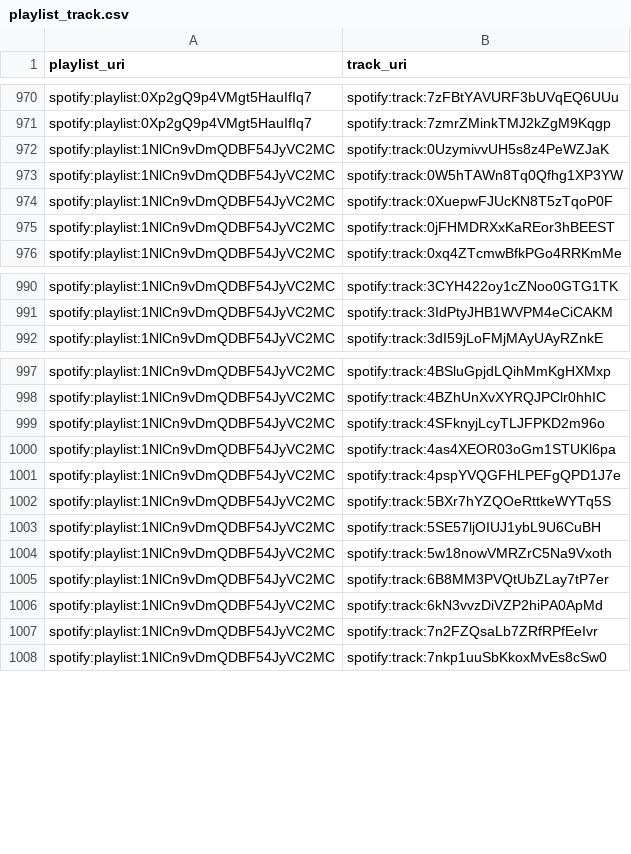
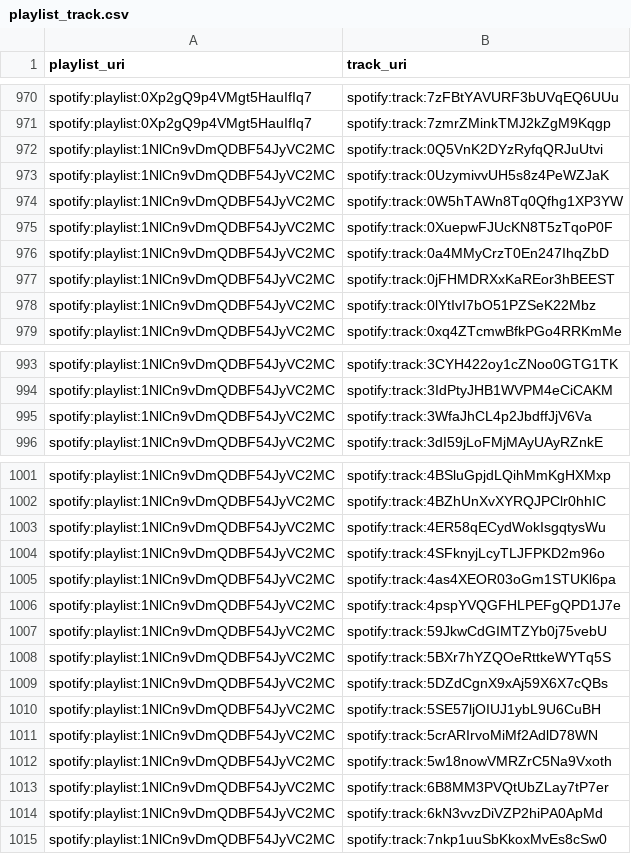
Before and after one commit to jbrown1618/spotify-stats-jbrown1618, a CSV file: data/playlist_track.csv, drawn as a sheet; only a part is shown, gaps mark what is left out.

Commit message:
[Automated] Update with latest data

```diff
--- a/data/playlist_track.csv
+++ b/data/playlist_track.csv
@@ -971,2 +971,3 @@ spotify:playlist:0Xp2gQ9p4VMgt5HauIfIq7,spotify:track:7zFBtYAVURF3bUVqEQ6UUu
 spotify:playlist:0Xp2gQ9p4VMgt5HauIfIq7,spotify:track:7zmrZMinkTMJ2kZgM9Kqgp
+spotify:playlist:1NlCn9vDmQDBF54JyVC2MC,spotify:track:0Q5VnK2DYzRyfqQRJuUtvi
 spotify:playlist:1NlCn9vDmQDBF54JyVC2MC,spotify:track:0UzymivvUH5s8z4PeWZJaK
@@ -974,3 +975,5 @@ spotify:playlist:1NlCn9vDmQDBF54JyVC2MC,spotify:track:0W5hTAWn8Tq0Qfhg1XP3YW
 spotify:playlist:1NlCn9vDmQDBF54JyVC2MC,spotify:track:0XuepwFJUcKN8T5zTqoP0F
+spotify:playlist:1NlCn9vDmQDBF54JyVC2MC,spotify:track:0a4MMyCrzT0En247IhqZbD
 spotify:playlist:1NlCn9vDmQDBF54JyVC2MC,spotify:track:0jFHMDRXxKaREor3hBEEST
+spotify:playlist:1NlCn9vDmQDBF54JyVC2MC,spotify:track:0lYtIvI7bO51PZSeK22Mbz
 spotify:playlist:1NlCn9vDmQDBF54JyVC2MC,spotify:track:0xq4ZTcmwBfkPGo4RRKmMe
@@ -991,2 +994,3 @@ spotify:playlist:1NlCn9vDmQDBF54JyVC2MC,spotify:track:3CYH422oy1cZNoo0GTG1TK
 spotify:playlist:1NlCn9vDmQDBF54JyVC2MC,spotify:track:3IdPtyJHB1WVPM4eCiCAKM
+spotify:playlist:1NlCn9vDmQDBF54JyVC2MC,spotify:track:3WfaJhCL4p2JbdffJjV6Va
 spotify:playlist:1NlCn9vDmQDBF54JyVC2MC,spotify:track:3dI59jLoFMjMAyUAyRZnkE
@@ -998,2 +1002,3 @@ spotify:playlist:1NlCn9vDmQDBF54JyVC2MC,spotify:track:4BSluGpjdLQihMmKgHXMxp
 spotify:playlist:1NlCn9vDmQDBF54JyVC2MC,spotify:track:4BZhUnXvXYRQJPClr0hhIC
+spotify:playlist:1NlCn9vDmQDBF54JyVC2MC,spotify:track:4ER58qECydWokIsgqtysWu
 spotify:playlist:1NlCn9vDmQDBF54JyVC2MC,spotify:track:4SFknyjLcyTLJFPKD2m96o
@@ -1001,4 +1006,7 @@ spotify:playlist:1NlCn9vDmQDBF54JyVC2MC,spotify:track:4as4XEOR03oGm1STUKl6pa
 spotify:playlist:1NlCn9vDmQDBF54JyVC2MC,spotify:track:4pspYVQGFHLPEFgQPD1J7e
+spotify:playlist:1NlCn9vDmQDBF54JyVC2MC,spotify:track:59JkwCdGIMTZYb0j75vebU
 spotify:playlist:1NlCn9vDmQDBF54JyVC2MC,spotify:track:5BXr7hYZQOeRttkeWYTq5S
+spotify:playlist:1NlCn9vDmQDBF54JyVC2MC,spotify:track:5DZdCgnX9xAj59X6X7cQBs
 spotify:playlist:1NlCn9vDmQDBF54JyVC2MC,spotify:track:5SE57ljOIUJ1ybL9U6CuBH
+spotify:playlist:1NlCn9vDmQDBF54JyVC2MC,spotify:track:5crARIrvoMiMf2AdlD78WN
 spotify:playlist:1NlCn9vDmQDBF54JyVC2MC,spotify:track:5w18nowVMRZrC5Na9Vxoth
@@ -1006,3 +1014,2 @@ spotify:playlist:1NlCn9vDmQDBF54JyVC2MC,spotify:track:6B8MM3PVQtUbZLay7tP7er
 spotify:playlist:1NlCn9vDmQDBF54JyVC2MC,spotify:track:6kN3vvzDiVZP2hiPA0ApMd
-spotify:playlist:1NlCn9vDmQDBF54JyVC2MC,spotify:track:7n2FZQsaLb7ZRfRPfEeIvr
 spotify:playlist:1NlCn9vDmQDBF54JyVC2MC,spotify:track:7nkp1uuSbKkoxMvEs8cSw0
```
Also changed, not shown: data/albums.csv, data/artists.csv, 53 other files.
